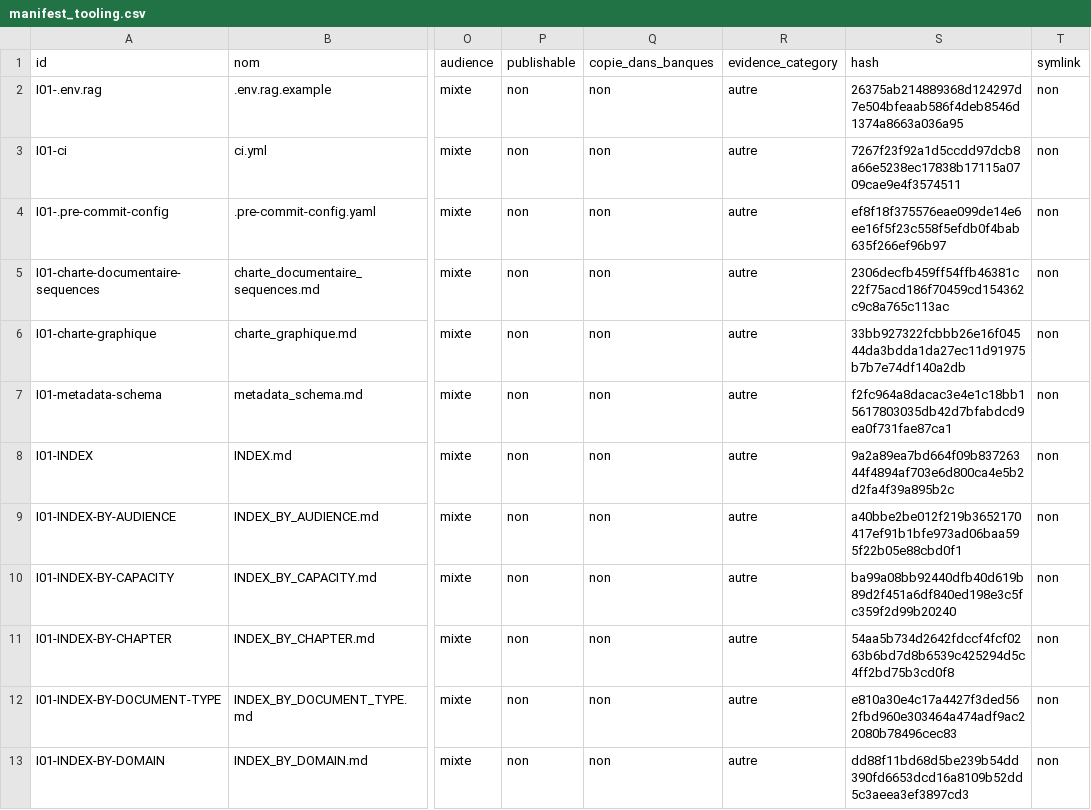
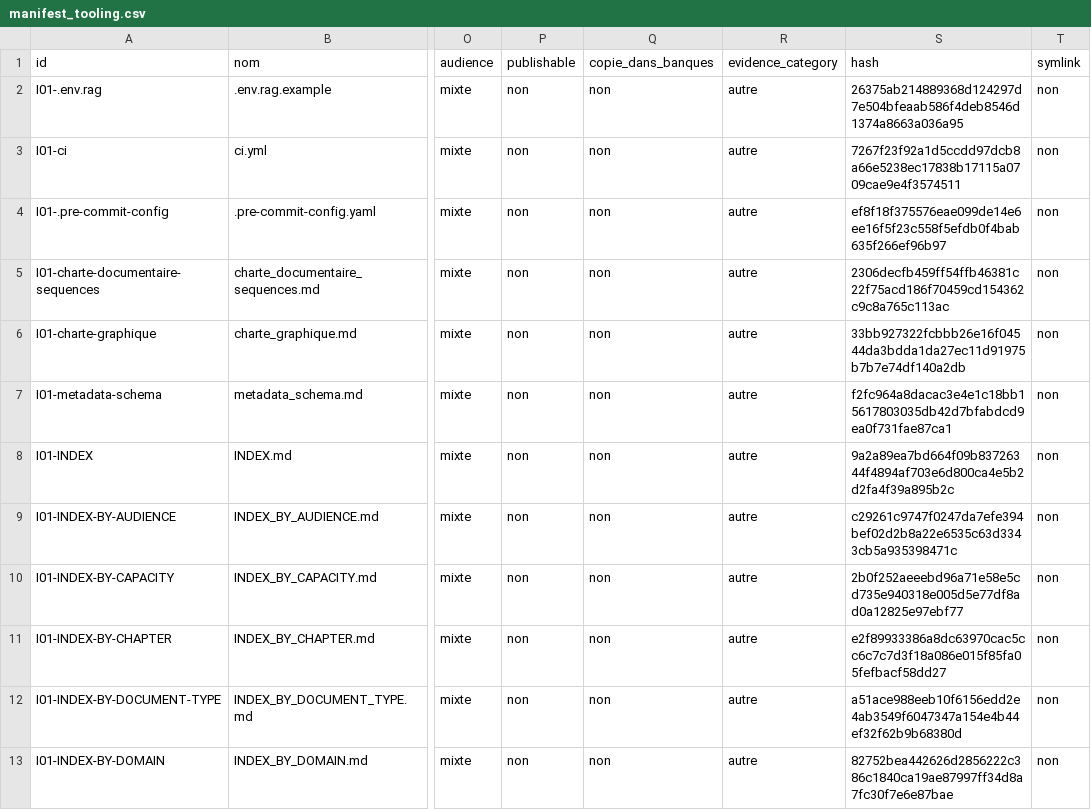
Before and after one commit to cyranoaladin/NSI, a CSV file: manifest_tooling.csv, drawn as a sheet; only a part is shown, gaps mark what is left out; the diff covers the shown part only; the diff names each change by its address in the sheet, - before the commit and + after, or states it on an @@ line.

```diff
--- a/manifest_tooling.csv
+++ b/manifest_tooling.csv
-S9 (hash): a40bbe2be012f219b3652170417ef91b1bfe973ad06baa595f22b05e88cbd0f1
+S9 (hash): c29261c9747f0247da7efe394bef02d2b8a22e6535c63d3343cb5a935398471c
-S10 (hash): ba99a08bb92440dfb40d619b89d2f451a6df840ed198e3c5fc359f2d99b20240
+S10 (hash): 2b0f252aeeebd96a71e58e5cd735e940318e005d5e77df8ad0a12825e97ebf77
-S11 (hash): 54aa5b734d2642fdccf4fcf0263b6bd7d8b6539c425294d5c4ff2bd75b3cd0f8
+S11 (hash): e2f89933386a8dc63970cac5cc6c7c7d3f18a086e015f85fa05fefbacf58dd27
-S12 (hash): e810a30e4c17a4427f3ded562fbd960e303464a474adf9ac22080b78496cec83
+S12 (hash): a51ace988eeb10f6156edd2e4ab3549f6047347a154e4b44ef32f62b9b68380d
-S13 (hash): dd88f11bd68d5be239b54dd390fd6653dcd16a8109b52dd5c3aeea3ef3897cd3
+S13 (hash): 82752bea442626d2856222c386c1840ca19ae87997ff34d8a7fc30f7e6e87bae
```
Also changed, not shown: 11 edited cells elsewhere in this file, 57 other files.
